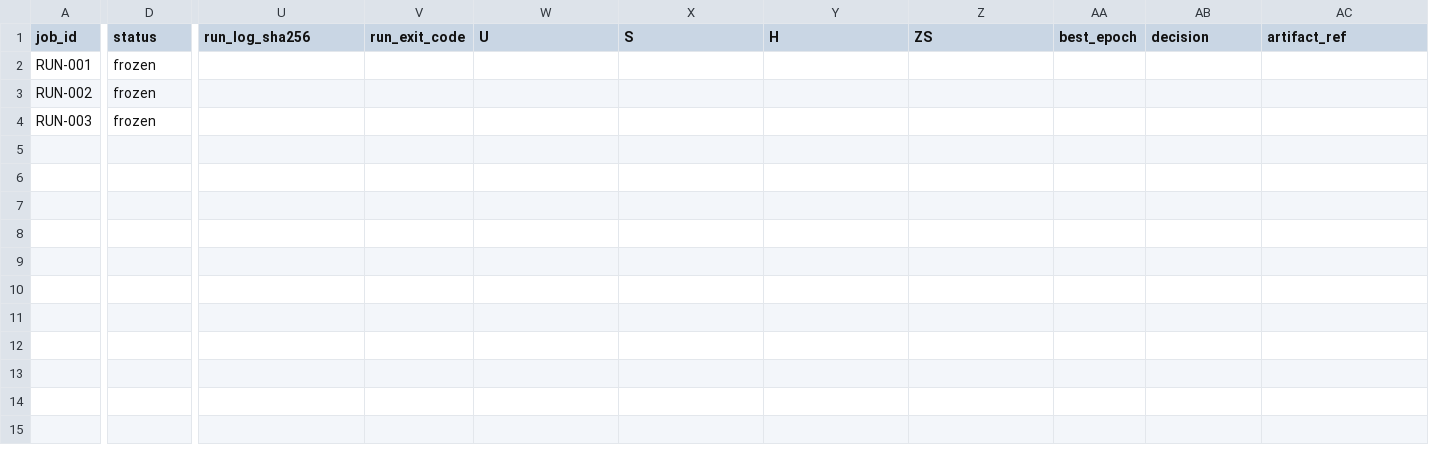
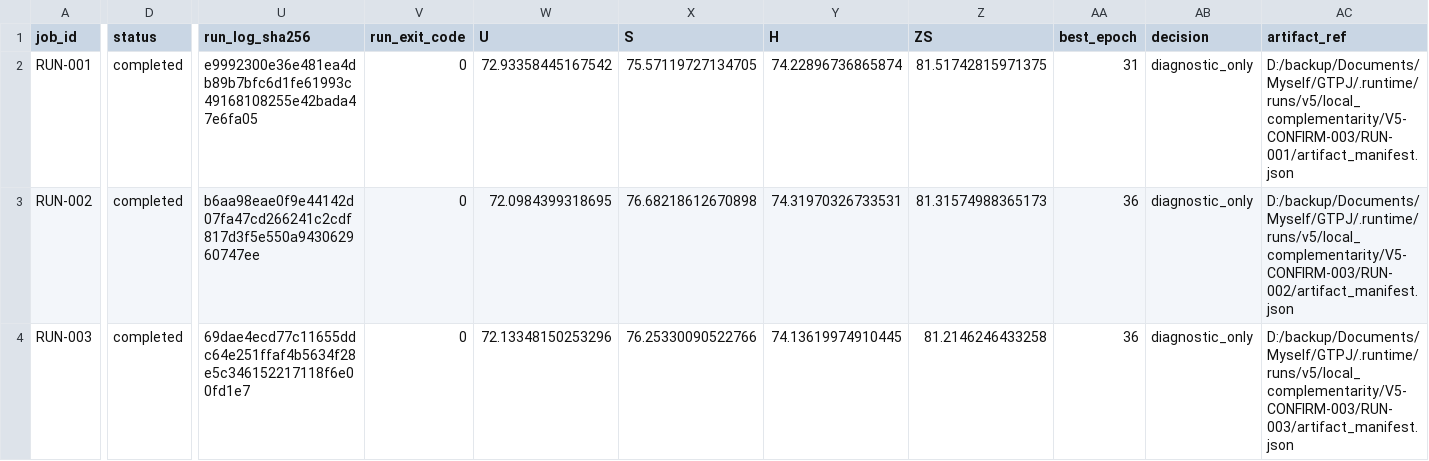
Before and after one commit to GetlotMoney/GTPJ, a CSV file: experiments/v5/confirmation/CONFIRM-003_current_local_diagnosis/PARAMETER_MATRIX.csv, drawn as a sheet; only a part is shown, gaps mark what is left out; the diff covers the shown part only; the diff names each change by its address in the sheet, - before the commit and + after, or states it on an @@ line.

Commit message:
docs(v5): record local complementarity diagnosis results

```diff
--- a/experiments/v5/confirmation/CONFIRM-003_current_local_diagnosis/PARAMETER_MATRIX.csv
+++ b/experiments/v5/confirmation/CONFIRM-003_current_local_diagnosis/PARAMETER_MATRIX.csv
-D2:D4 (status): frozen
+D2:D4 (status): completed
-U2 (run_log_sha256): (empty)
+U2 (run_log_sha256): e9992300e36e481ea4db89b7bfc6d1fe61993c49168108255e42bada47e6fa05
-V2:V4 (run_exit_code): (empty)
+V2:V4 (run_exit_code): 0
-W2 (U): (empty)
+W2 (U): 72.93358445167542
-X2 (S): (empty)
+X2 (S): 75.57119727134705
-Y2 (H): (empty)
+Y2 (H): 74.22896736865874
-Z2 (ZS): (empty)
+Z2 (ZS): 81.51742815971375
-AA2 (best_epoch): (empty)
+AA2 (best_epoch): 31
-AB2:AB4 (decision): (empty)
+AB2:AB4 (decision): diagnostic_only
-AC2 (artifact_ref): (empty)
+AC2 (artifact_ref): D:/backup/Documents/Myself/GTPJ/.runtime/runs/v5/local_complementarity/V5-CONFIRM-003/RUN-001/artifact_manifest.json
-U3 (run_log_sha256): (empty)
+U3 (run_log_sha256): b6aa98eae0f9e44142d07fa47cd266241c2cdf817d3f5e550a943062960747ee
-W3 (U): (empty)
+W3 (U): 72.0984399318695
-X3 (S): (empty)
+X3 (S): 76.68218612670898
-Y3 (H): (empty)
+Y3 (H): 74.31970326733531
-Z3 (ZS): (empty)
+Z3 (ZS): 81.31574988365173
-AA3:AA4 (best_epoch): (empty)
+AA3:AA4 (best_epoch): 36
-AC3 (artifact_ref): (empty)
+AC3 (artifact_ref): D:/backup/Documents/Myself/GTPJ/.runtime/runs/v5/local_complementarity/V5-CONFIRM-003/RUN-002/artifact_manifest.json
-U4 (run_log_sha256): (empty)
+U4 (run_log_sha256): 69dae4ecd77c11655ddc64e251ffaf4b5634f28e5c346152217118f6e00fd1e7
-W4 (U): (empty)
+W4 (U): 72.13348150253296
-X4 (S): (empty)
+X4 (S): 76.25330090522766
-Y4 (H): (empty)
+Y4 (H): 74.13619974910445
-Z4 (ZS): (empty)
+Z4 (ZS): 81.2146246433258
-AC4 (artifact_ref): (empty)
+AC4 (artifact_ref): D:/backup/Documents/Myself/GTPJ/.runtime/runs/v5/local_complementarity/V5-CONFIRM-003/RUN-003/artifact_manifest.json
```
Also changed, not shown: 3 edited cells elsewhere in this file, 7 other files.
